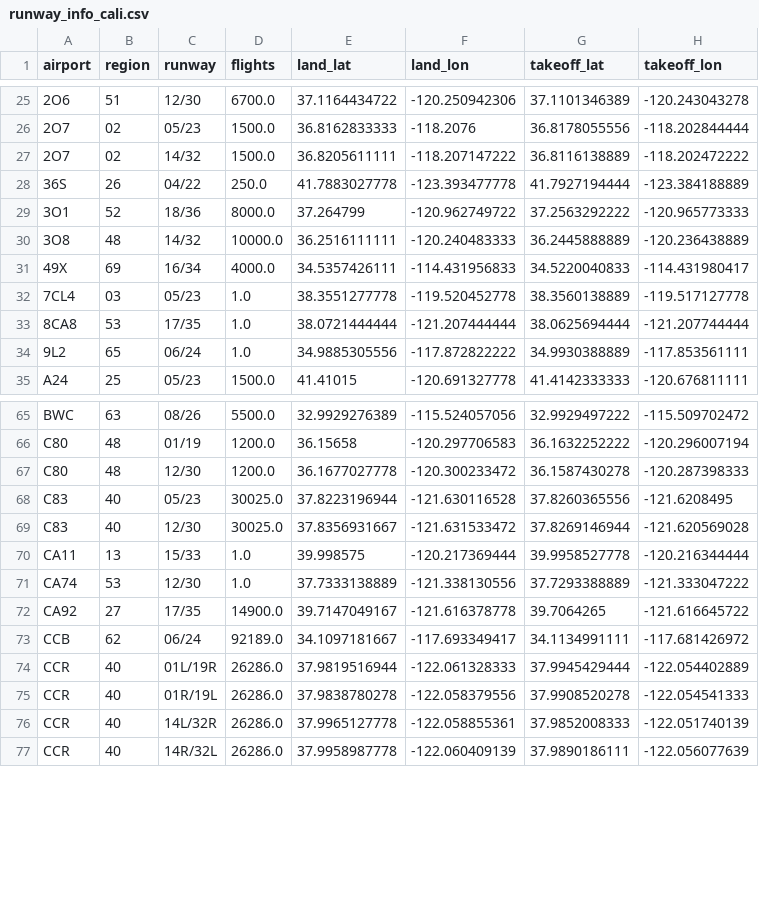
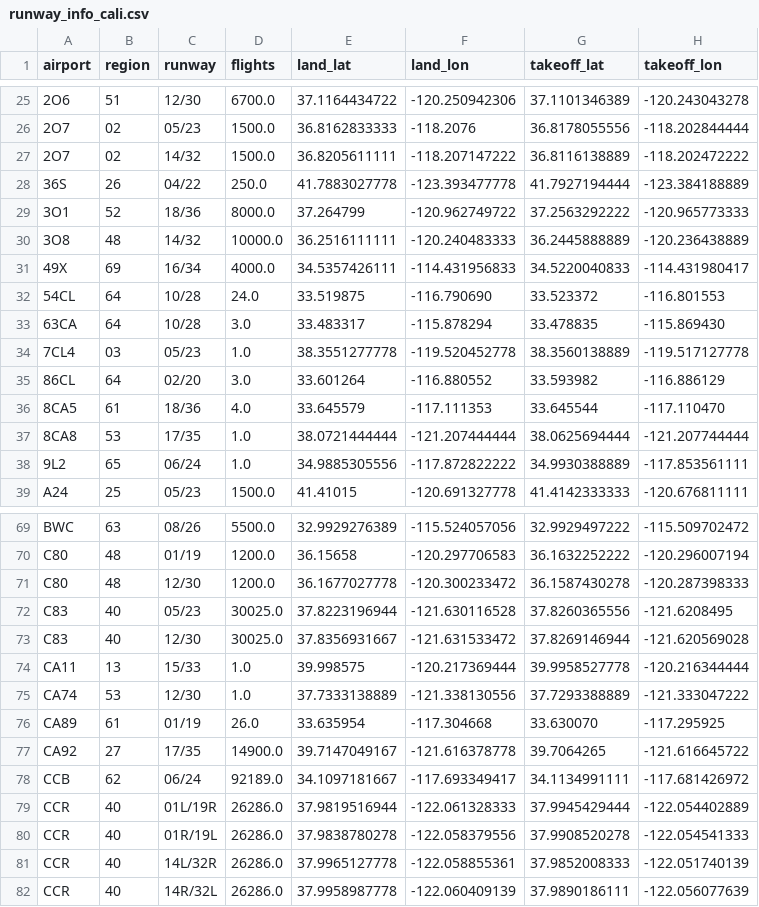
Before and after one commit to mmb-carb/GATE, a CSV file: input/default/runway_info_cali.csv, drawn as a sheet; only a part is shown, gaps mark what is left out.

Commit message:
adding a few very small airports

```diff
--- a/input/default/runway_info_cali.csv
+++ b/input/default/runway_info_cali.csv
@@ -31,3 +31,7 @@ airport,region,runway,flights,land_lat,land_lon,takeoff_lat,takeoff_lon
 49X,69,16/34,4000.0,34.5357426111,-114.431956833,34.5220040833,-114.431980417
+54CL,64,10/28,24.0,33.519875,-116.790690,33.523372,-116.801553
+63CA,64,10/28,3.0,33.483317,-115.878294,33.478835,-115.869430
 7CL4,03,05/23,1.0,38.3551277778,-119.520452778,38.3560138889,-119.517127778
+86CL,64,02/20,3.0,33.601264,-116.880552,33.593982,-116.886129
+8CA5,61,18/36,4.0,33.645579,-117.111353,33.645544,-117.110470
 8CA8,53,17/35,1.0,38.0721444444,-121.207444444,38.0625694444,-121.207744444
@@ -71,2 +75,3 @@ CA11,13,15/33,1.0,39.998575,-120.217369444,39.9958527778,-120.216344444
 CA74,53,12/30,1.0,37.7333138889,-121.338130556,37.7293388889,-121.333047222
+CA89,61,01/19,26.0,33.635954,-117.304668,33.630070,-117.295925
 CA92,27,17/35,14900.0,39.7147049167,-121.616378778,39.7064265,-121.616645722
```
Also changed, not shown: 1 other file.
